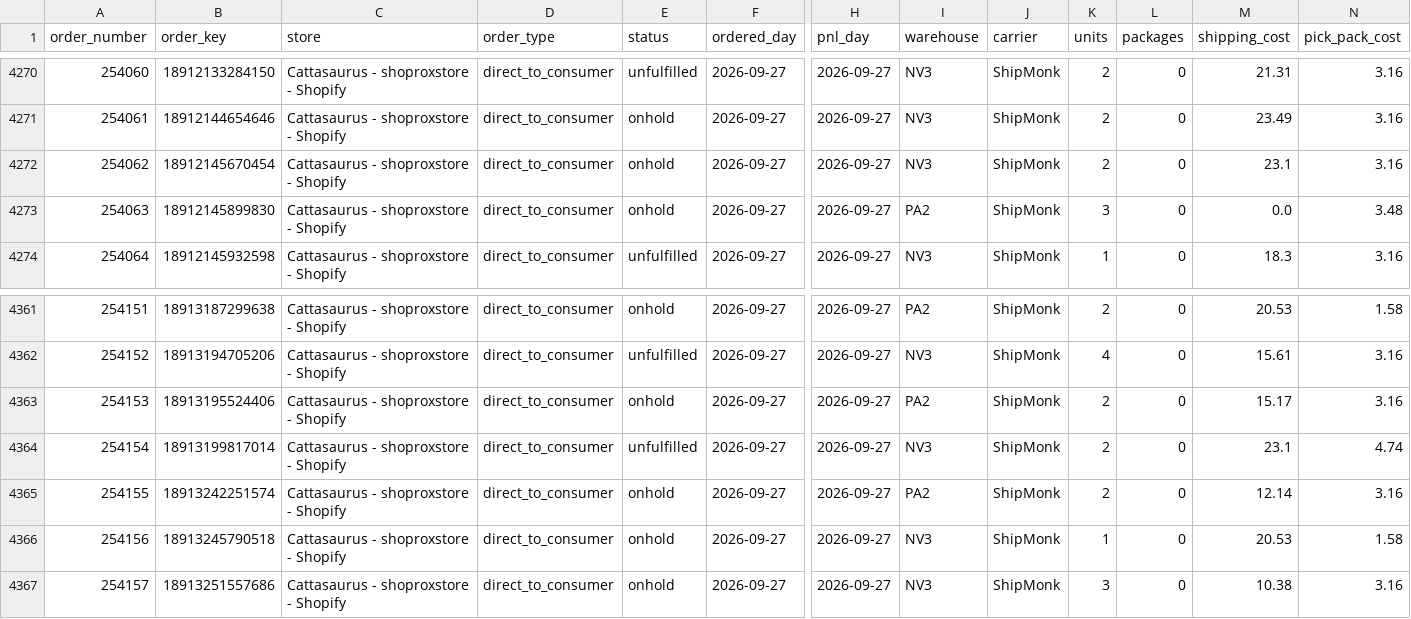
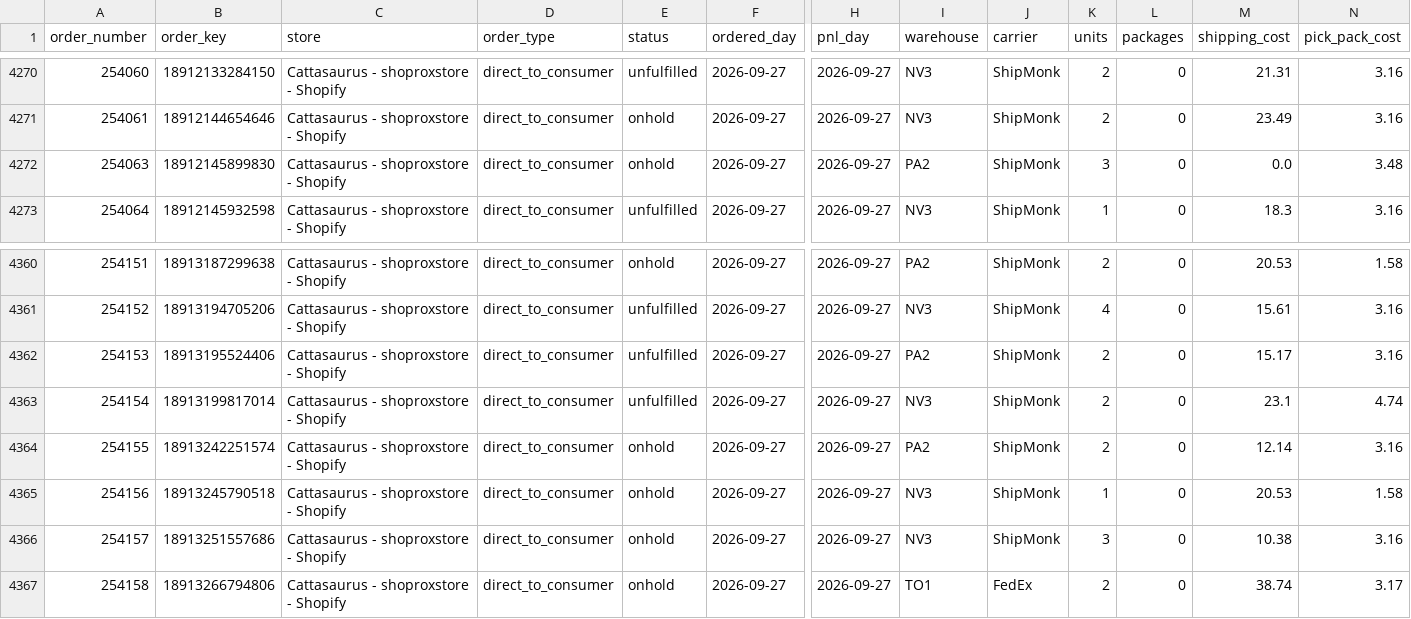
Before and after one commit to taitran-star/ctu-fin-sync-8x2k, a CSV file: data/shipmonk_orders/2026-09.csv, drawn as a sheet; only a part is shown, gaps mark what is left out; removed rows and columns are numbered as before the commit, all else as after; rows hold the shown columns only; the diff names each change by its address in the sheet, - before the commit and + after, or states it on an @@ line.

```diff
--- a/data/shipmonk_orders/2026-09.csv
+++ b/data/shipmonk_orders/2026-09.csv
-row 4272: 254062 | 18912145670454 | Cattasaurus - shoproxstore - Shopify | direct_to_consumer | onhold | 2026-09-27 | 2026-09-27 | NV3 | ShipMonk | 2 | 0 | 23.1 | 3.16
-E4362 (status): onhold
+E4362 (status): unfulfilled
+row 4367: 254158 | 18913266794806 | Cattasaurus - shoproxstore - Shopify | direct_to_consumer | onhold | 2026-09-27 | 2026-09-27 | TO1 | FedEx | 2 | 0 | 38.74 | 3.17
```
Also changed, not shown: 1 other file.
